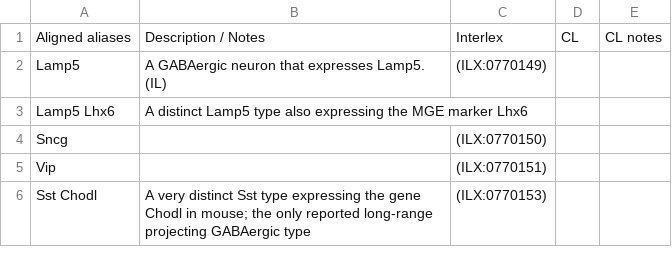
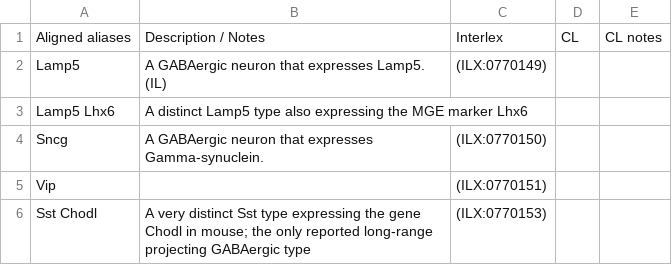
Before and after one commit to patrick-lloyd-ray/cell_set_aligned_alias, a CSV file: aligned_aliases.csv, drawn as a sheet; only a part is shown.

Commit message:
Update aligned_aliases.csv

```diff
--- a/aligned_aliases.csv
+++ b/aligned_aliases.csv
@@ -3,3 +3,3 @@ Lamp5,A GABAergic neuron that expresses Lamp5. (IL),(ILX:0770149),,,
 Lamp5 Lhx6,A distinct Lamp5 type also expressing the MGE marker Lhx6,,,,
-Sncg,,(ILX:0770150),,,
+Sncg,A GABAergic neuron that expresses Gamma-synuclein.,(ILX:0770150),,,
 Vip,,(ILX:0770151),,,
```
